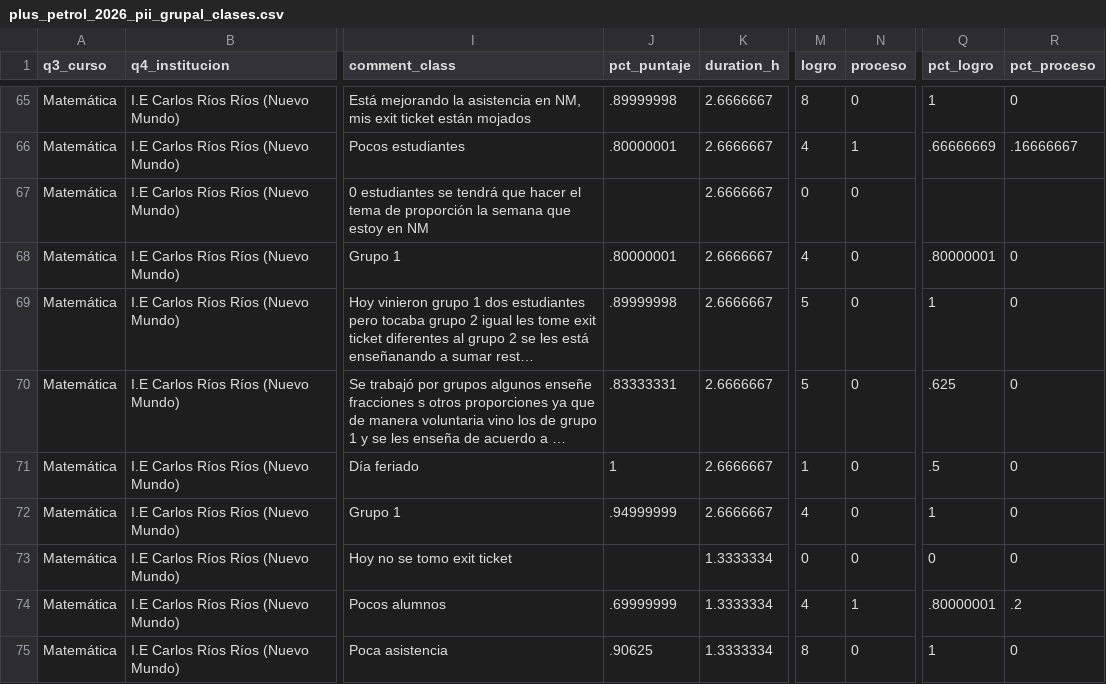
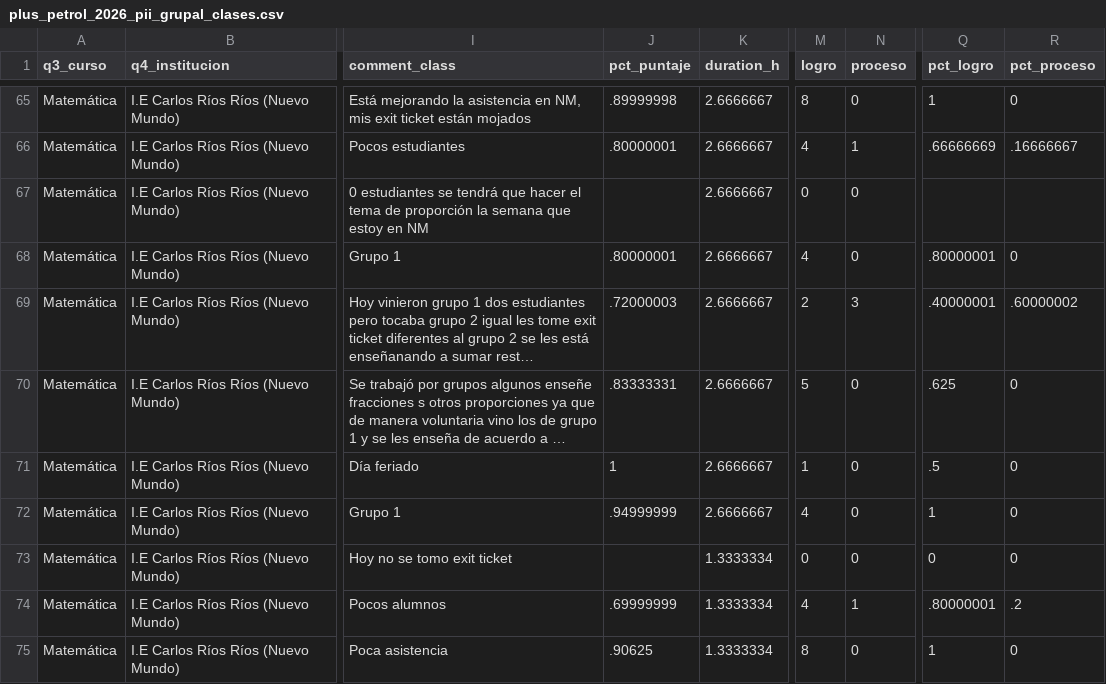
Before and after one commit to lateriteperu/dashboard_nivelacion_educativa, a CSV file: plus_petrol_2026_pii_grupal_clases.csv, drawn as a sheet; only a part is shown, gaps mark what is left out; long unchanged cells end in …; the diff names each change by its address in the sheet, - before the commit and + after, or states it on an @@ line.

Commit message:
update_02_07_2026

```diff
--- a/plus_petrol_2026_pii_grupal_clases.csv
+++ b/plus_petrol_2026_pii_grupal_clases.csv
-J69 (pct_puntaje): .89999998
+J69 (pct_puntaje): .72000003
-M69 (logro): 5
+M69 (logro): 2
-N69 (proceso): 0
+N69 (proceso): 3
-Q69 (pct_logro): 1
+Q69 (pct_logro): .40000001
-R69 (pct_proceso): 0
+R69 (pct_proceso): .60000002
```
